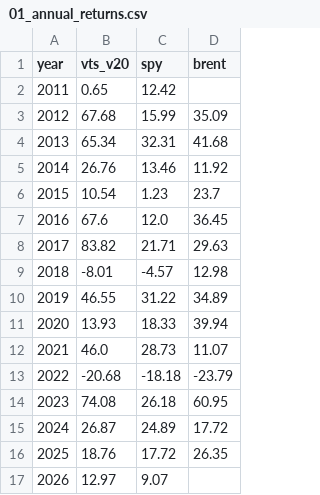
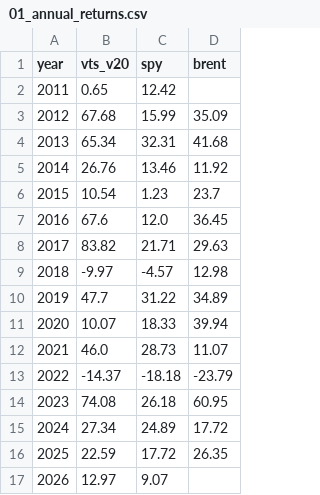
Before and after one commit to Jornvv/VTS-Dashboard, a CSV file: data/v20_report/01_annual_returns.csv, drawn as a sheet.

```diff
--- a/data/v20_report/01_annual_returns.csv
+++ b/data/v20_report/01_annual_returns.csv
@@ -8,10 +8,10 @@ year,vts_v20,spy,brent
 2017,83.82,21.71,29.63
-2018,-8.01,-4.57,12.98
-2019,46.55,31.22,34.89
-2020,13.93,18.33,39.94
+2018,-9.97,-4.57,12.98
+2019,47.7,31.22,34.89
+2020,10.07,18.33,39.94
 2021,46.0,28.73,11.07
-2022,-20.68,-18.18,-23.79
+2022,-14.37,-18.18,-23.79
 2023,74.08,26.18,60.95
-2024,26.87,24.89,17.72
-2025,18.76,17.72,26.35
+2024,27.34,24.89,17.72
+2025,22.59,17.72,26.35
 2026,12.97,9.07,
```
Also changed, not shown: data/v20_report/02_monthly_returns_heatmap.csv, data/v20_report/03_sleeve_totals.csv, 6 other files.
